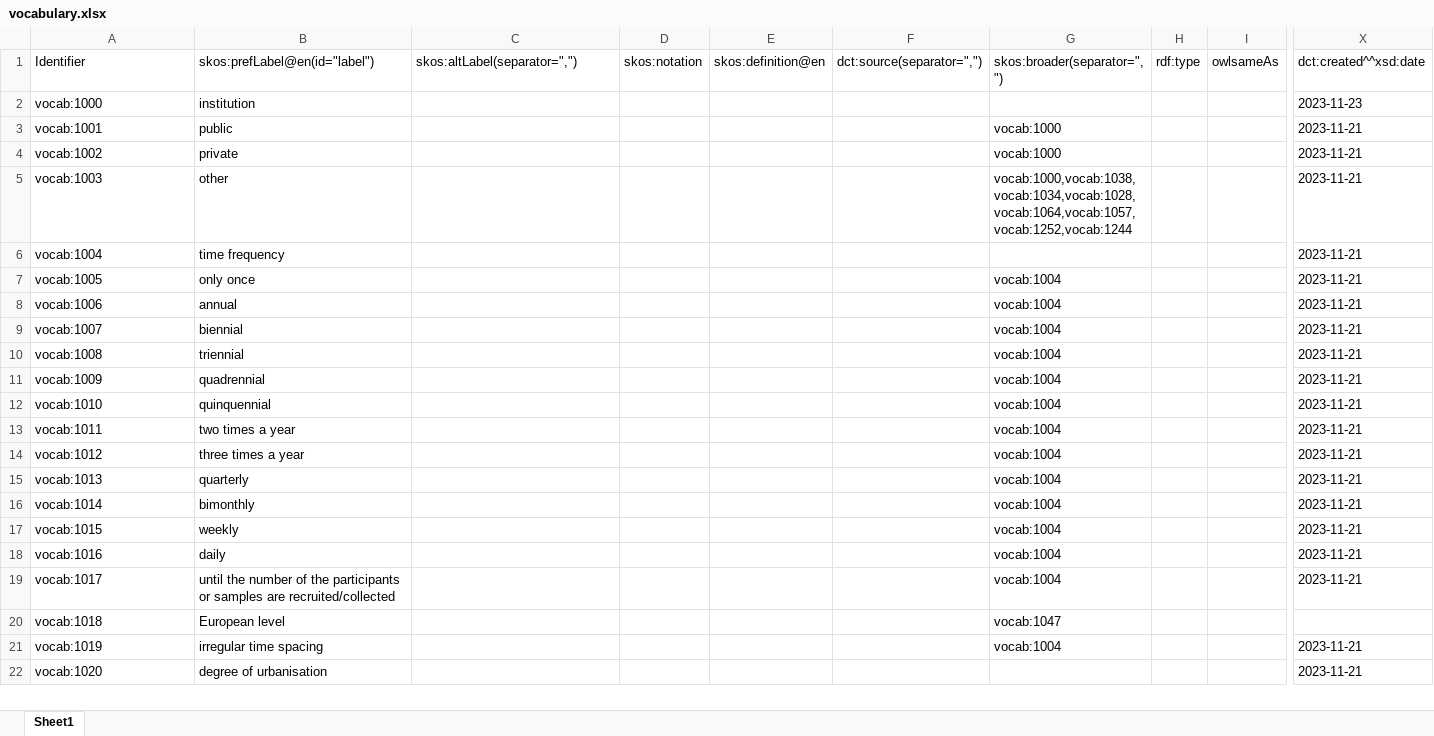
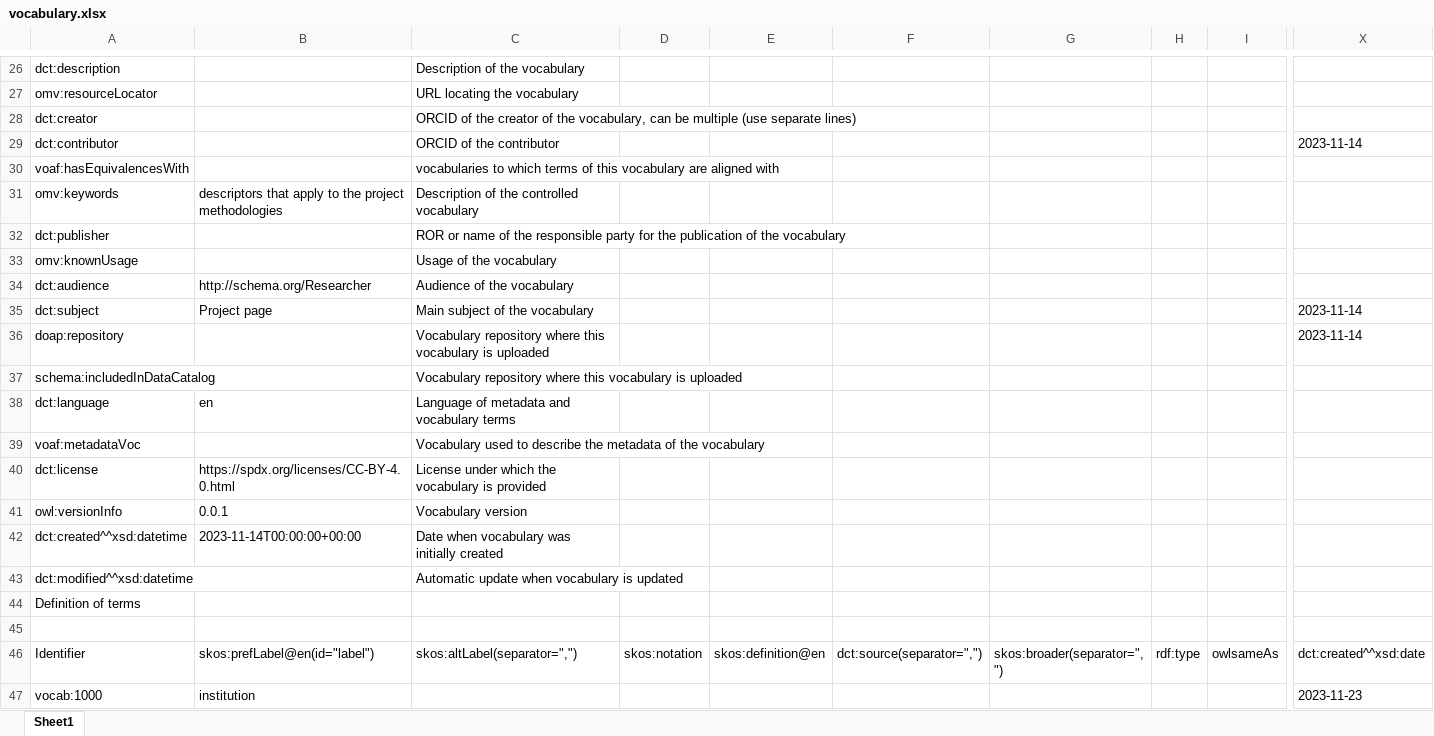
Before and after one commit to annefou/m4m-vocabulary, an Excel workbook: vocabulary.xlsx, sheet Sheet1, drawn as a sheet; only a part is shown, gaps mark what is left out; the shorter side is filled out with more unchanged rows; values as stored, in another font and other column widths than the file's, no borders; rows hold the shown columns only; the diff covers the shown part only; the diff names each change by its address in the sheet, - before the commit and + after, or states it on an @@ line.

```diff
--- a/vocabulary.xlsx (sheet Sheet1)
+++ b/vocabulary.xlsx (sheet Sheet1)
+row 26: dct:description |  | Description of the vocabulary
+row 27: omv:resourceLocator |  | URL locating the vocabulary
+row 28: dct:creator |  | ORCID of the creator of the vocabulary, can be multiple (use separate lines)
+row 29: dct:contributor |  | ORCID of the contributor |  |  |  |  |  |  | 2023-11-14
+row 30: voaf:hasEquivalencesWith |  | vocabularies to which terms of this vocabulary are aligned with
+row 31: omv:keywords | descriptors that apply to the project methodologies | Description of the controlled vocabulary
+row 32: dct:publisher |  | ROR or name of the responsible party for the publication of the vocabulary
+row 33: omv:knownUsage |  | Usage of the vocabulary
+row 34: dct:audience | http://schema.org/Researcher | Audience of the vocabulary
+row 35: dct:subject | Project page | Main subject of the vocabulary |  |  |  |  |  |  | 2023-11-14
+row 36: doap:repository |  | Vocabulary repository where this vocabulary is uploaded |  |  |  |  |  |  | 2023-11-14
+row 37: schema:includedInDataCatalog |  | Vocabulary repository where this vocabulary is uploaded
+row 38: dct:language | en | Language of metadata and vocabulary terms
+row 39: voaf:metadataVoc |  | Vocabulary used to describe the metadata of the vocabulary
+row 40: dct:license | https://spdx.org/licenses/CC-BY-4.0.html | License under which the vocabulary is provided
+row 41: owl:versionInfo | 0.0.1 | Vocabulary version
+row 42: dct:created^^xsd:datetime | 2023-11-14T00:00:00+00:00 | Date when vocabulary was initially created
+row 43: dct:modified^^xsd:datetime |  | Automatic update when vocabulary is updated
+row 44: Definition of terms
+row 45: (empty)
```
Also changed, not shown: 25 added rows and 35 edited cells elsewhere in this sheet, 3 other files.
